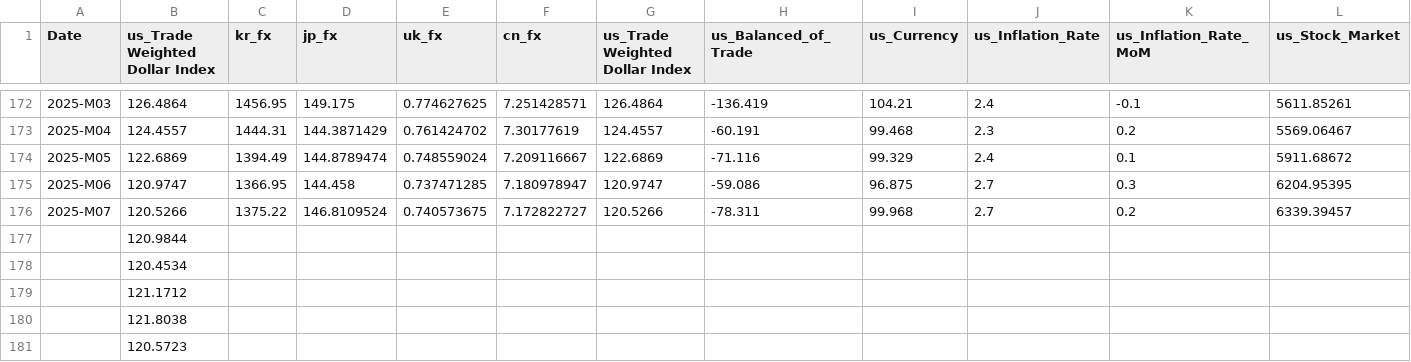
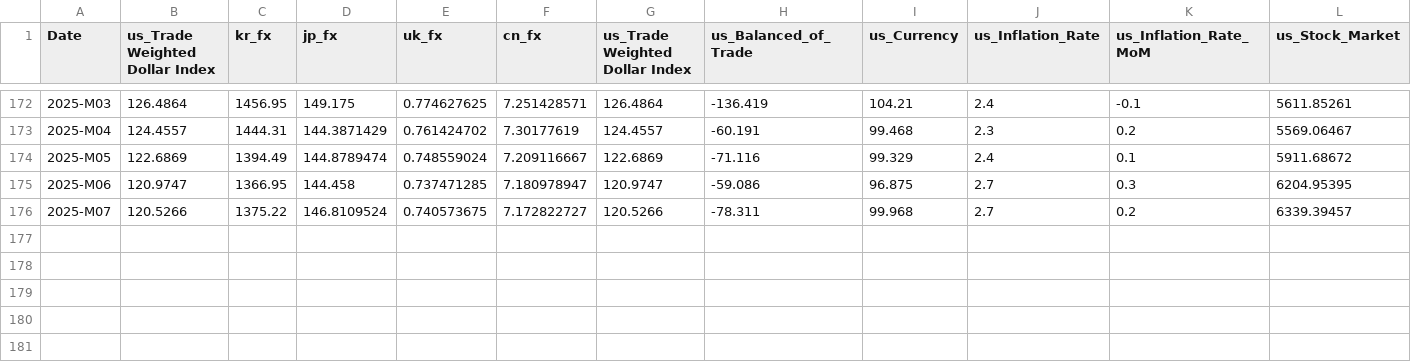
Before and after one commit to baek-seunghwan/Exchangeprediction, a CSV file: -Graph-Neural-Network-based-Multi-Currency-FX-Forecasting-feature-multisteps/B-MTGNN/data/ExchangeRate_dataset.csv, drawn as a sheet; only a part is shown, gaps mark what is left out; rows hold the shown columns only; the diff names each change by its address in the sheet, - before the commit and + after, or states it on an @@ line.

Commit message:
ExchangeRate_dataset 결측치 확인

```diff
--- a/-Graph-Neural-Network-based-Multi-Currency-FX-Forecasting-feature-multisteps/B-MTGNN/data/ExchangeRate_dataset.csv
+++ b/-Graph-Neural-Network-based-Multi-Currency-FX-Forecasting-feature-multisteps/B-MTGNN/data/ExchangeRate_dataset.csv
-row 177:  | 120.9844
-row 178:  | 120.4534
-row 179:  | 121.1712
-row 180:  | 121.8038
-row 181:  | 120.5723
```
